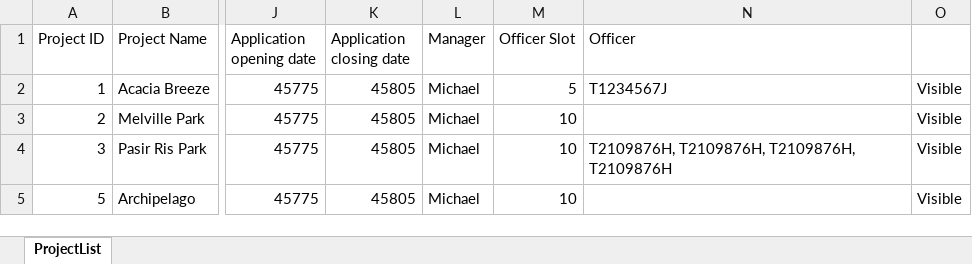
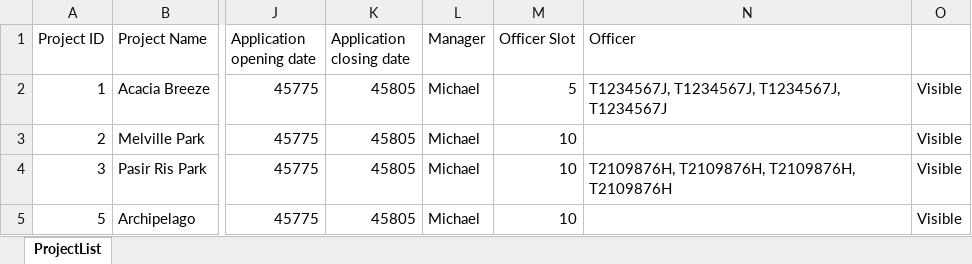
Before and after one commit to racshanyaajagadish15/SC2002-BTO-V3, an Excel workbook: resources/data/ProjectList.xlsx, sheet ProjectList, drawn as a sheet; only a part is shown, gaps mark what is left out; values as stored, in another font and other column widths than the file's, no borders; the diff names each change by its address in the sheet, - before the commit and + after, or states it on an @@ line.

```diff
--- a/resources/data/ProjectList.xlsx (sheet ProjectList)
+++ b/resources/data/ProjectList.xlsx (sheet ProjectList)
-N2 (Officer): T1234567J
+N2 (Officer): T1234567J, T1234567J, T1234567J, T1234567J
```
Also changed, not shown: resources/data/OfficerRegistration.xlsx, 42 other files.
